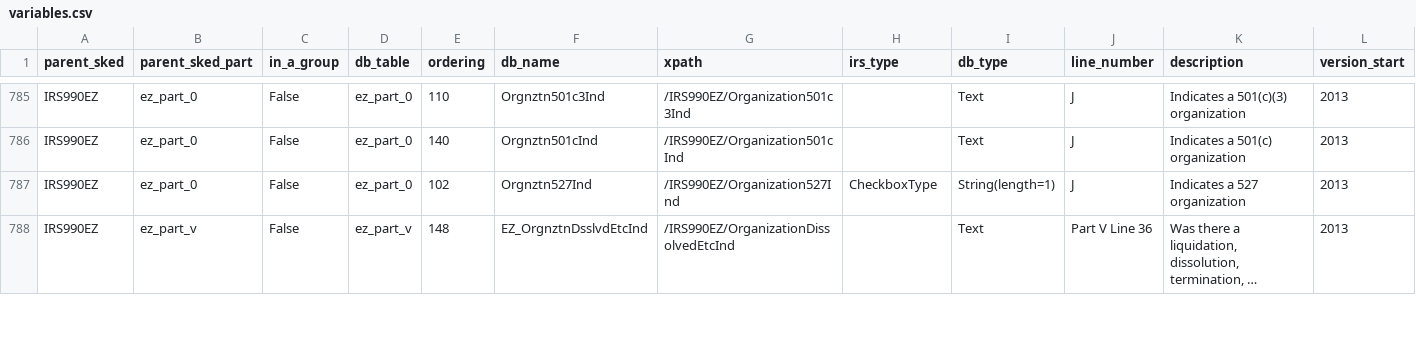
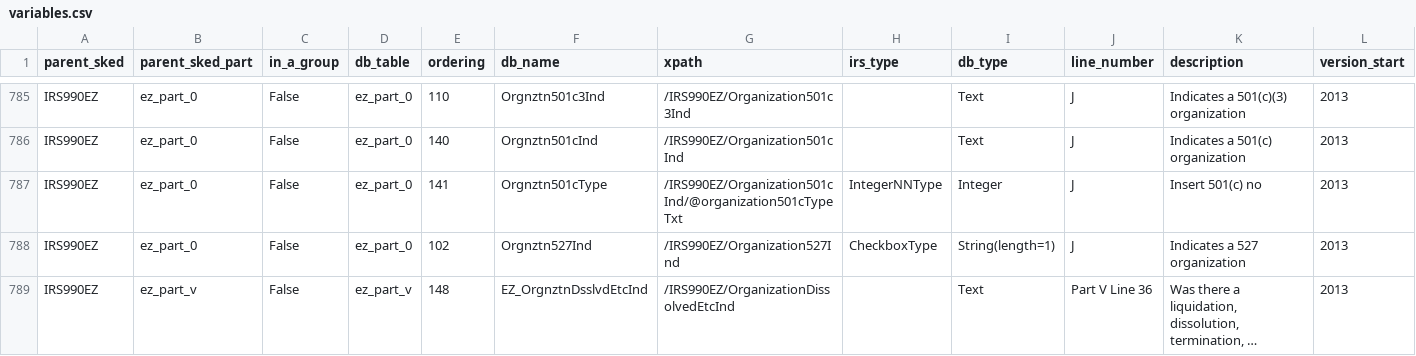
Before and after one commit to jsfenfen/990-xml-metadata, a CSV file: variables.csv, drawn as a sheet; only a part is shown, gaps mark what is left out; long unchanged cells end in …; rows hold the shown columns only; the diff names each change by its address in the sheet, - before the commit and + after, or states it on an @@ line.

```diff
--- a/variables.csv
+++ b/variables.csv
+row 787: IRS990EZ | ez_part_0 | False | ez_part_0 | 141 | Orgnztn501cType | /IRS990EZ/Organization501cInd/@organization501cTypeTxt | IntegerNNType | Integer | J | Insert 501(c) no | 2013
```
Also changed, not shown: 1 other file.
